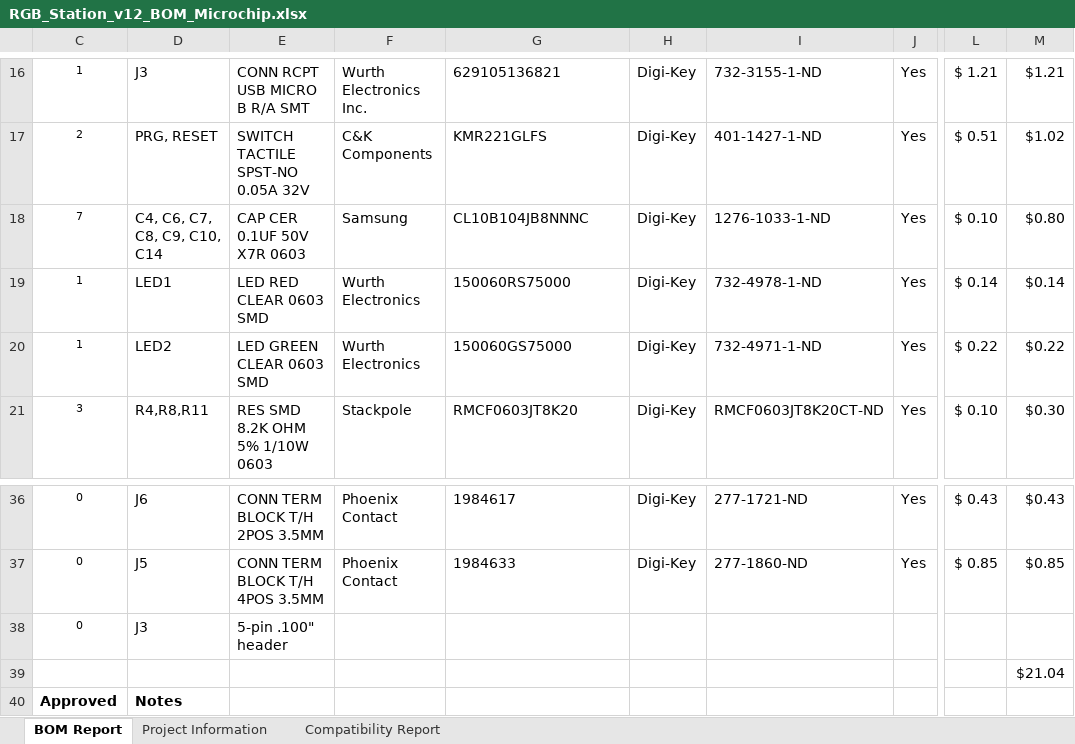
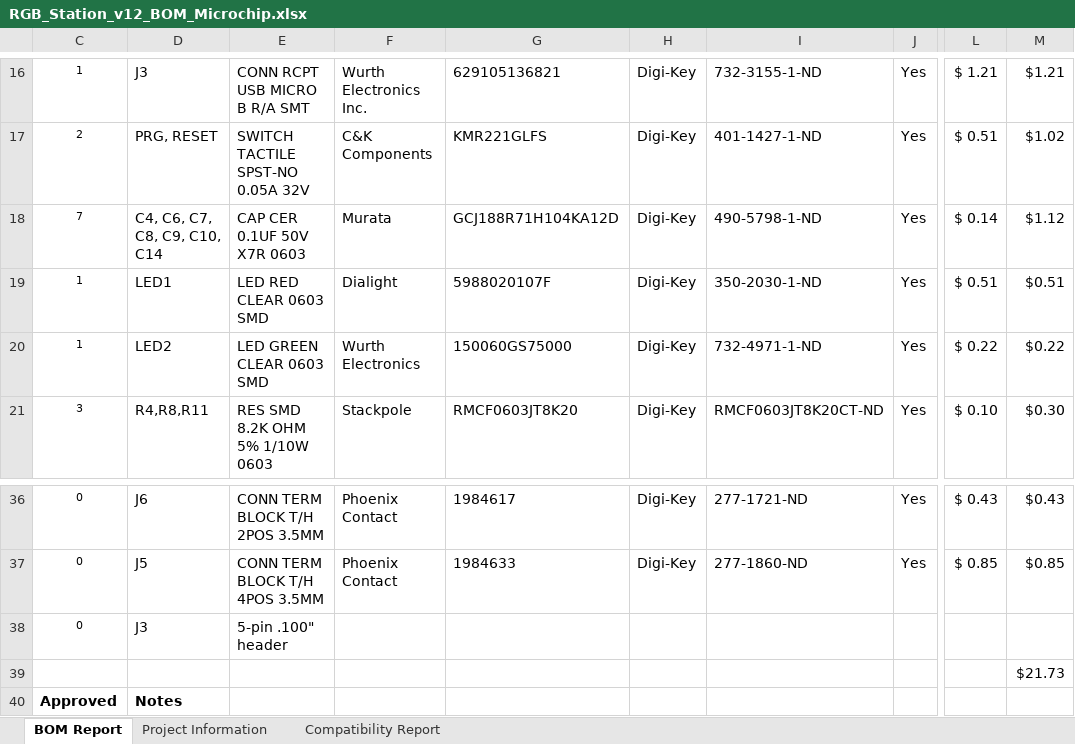
Before and after one commit to chipKIT32/RGB_Station, an Excel workbook: board_v12/RGB_Station_v12_BOM_Microchip.xlsx, sheet BOM Report, drawn as a sheet; only a part is shown, gaps mark what is left out; values as stored, in another font and other column widths than the file's, no borders; the diff names each change by its address in the sheet, - before the commit and + after, or states it on an @@ line.

Commit message:
Updated v1.2 board for PCB:NG production - changed DRC rules to minimize violations. Updated .1uF cap and red LED with alternate parts. Updated USB footprint to be exactly correct for Wurth USB connector from BOM

```diff
--- a/board_v12/RGB_Station_v12_BOM_Microchip.xlsx (sheet BOM Report)
+++ b/board_v12/RGB_Station_v12_BOM_Microchip.xlsx (sheet BOM Report)
-F18: Samsung
+F18: Murata
-G18: CL10B104JB8NNNC
+G18: GCJ188R71H104KA12D
-I18: 1276-1033-1-ND
+I18: 490-5798-1-ND
-L18: $ 0.10
+L18: $ 0.14
-M18: $0.80
+M18: $1.12
-F19: Wurth Electronics
+F19: Dialight
-G19: 150060RS75000
+G19: 5988020107F
-I19: 732-4978-1-ND
+I19: 350-2030-1-ND
-L19: $ 0.14
+L19: $ 0.51
-M19: $0.14
+M19: $0.51
-M39: $21.04
+M39: $21.73
```
Also changed, not shown: 30 other files.
